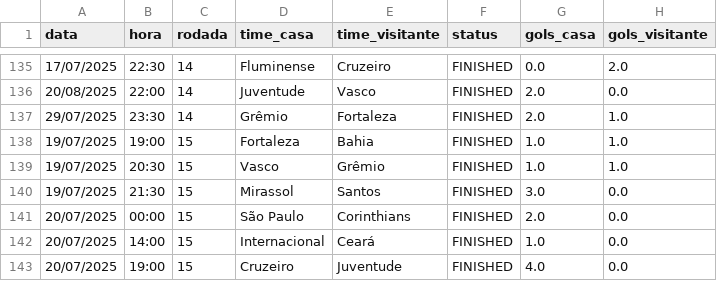
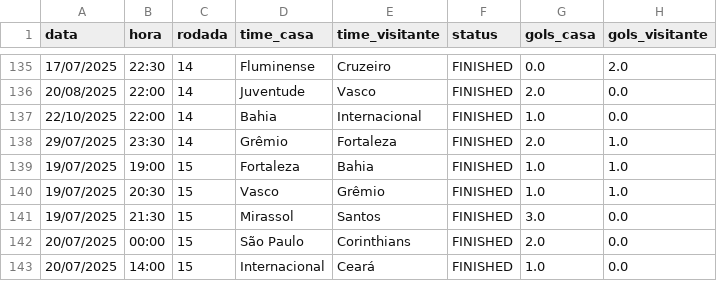
Before and after one commit to tlvzz/BR2025, a CSV file: dados/resultados.csv, drawn as a sheet; only a part is shown, gaps mark what is left out; the shorter side is filled out with more unchanged rows; the diff names each change by its address in the sheet, - before the commit and + after, or states it on an @@ line.

```diff
--- a/dados/resultados.csv
+++ b/dados/resultados.csv
+row 137: 22/10/2025 | 22:00 | 14 | Bahia | Internacional | FINISHED | 1.0 | 0.0
```
Also changed, not shown: dados/proximos.csv.
